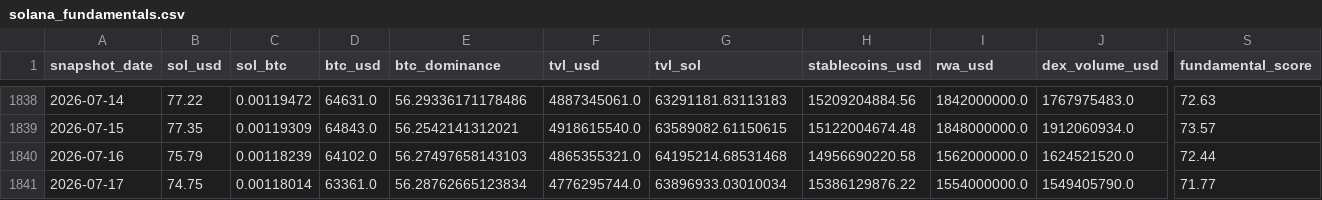
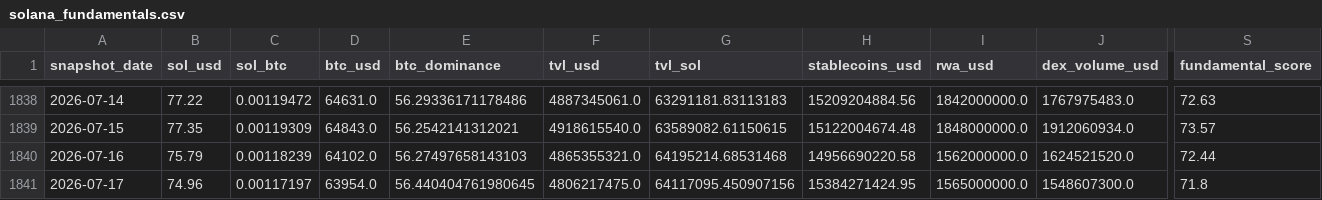
Before and after one commit to derbariton-spec/solana_monitor, a CSV file: data/solana_fundamentals.csv, drawn as a sheet; only a part is shown, gaps mark what is left out; the diff names each change by its address in the sheet, - before the commit and + after, or states it on an @@ line.

```diff
--- a/data/solana_fundamentals.csv
+++ b/data/solana_fundamentals.csv
-B1841 (sol_usd): 74.75
+B1841 (sol_usd): 74.96
-C1841 (sol_btc): 0.00118014
+C1841 (sol_btc): 0.00117197
-D1841 (btc_usd): 63361.0
+D1841 (btc_usd): 63954.0
-E1841 (btc_dominance): 56.28762665123834
+E1841 (btc_dominance): 56.440404761980645
-F1841 (tvl_usd): 4776295744.0
+F1841 (tvl_usd): 4806217475.0
-G1841 (tvl_sol): 63896933.03010034
+G1841 (tvl_sol): 64117095.450907156
-H1841 (stablecoins_usd): 15386129876.22
+H1841 (stablecoins_usd): 15384271424.95
-I1841 (rwa_usd): 1554000000.0
+I1841 (rwa_usd): 1565000000.0
-J1841 (dex_volume_usd): 1549405790.0
+J1841 (dex_volume_usd): 1548607300.0
-S1841 (fundamental_score): 71.77
+S1841 (fundamental_score): 71.8
```
